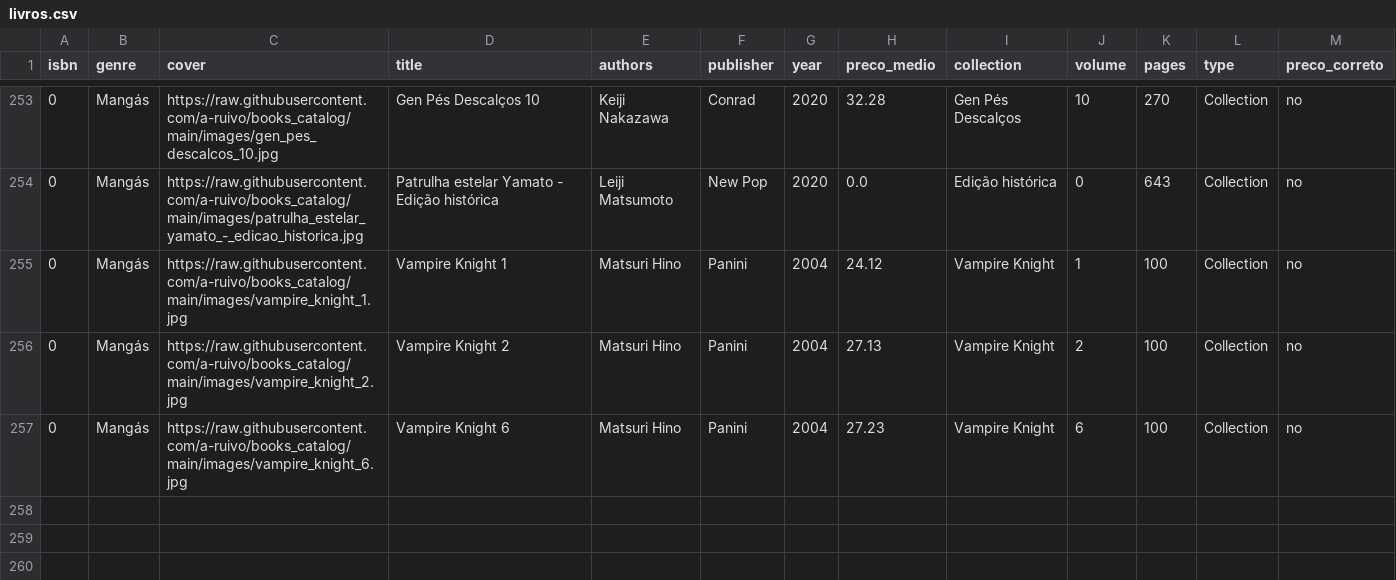
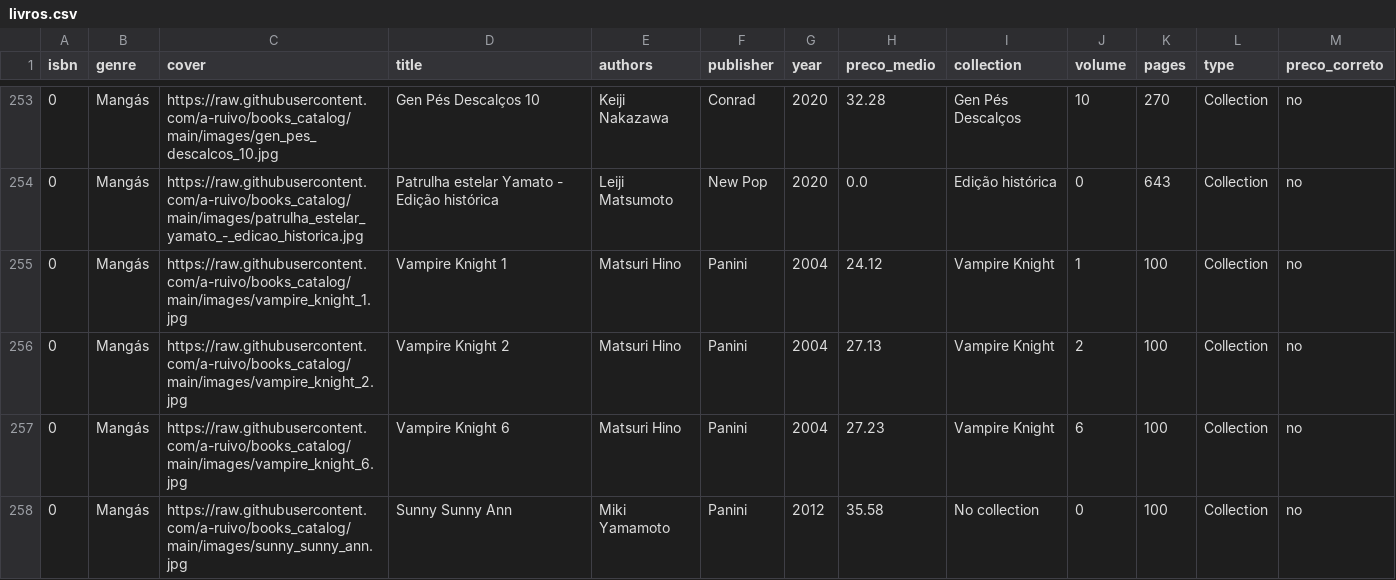
Before and after one commit to a-ruivo/books_catalog, a CSV file: livros.csv, drawn as a sheet; only a part is shown, gaps mark what is left out; the diff names each change by its address in the sheet, - before the commit and + after, or states it on an @@ line.

Commit message:
Atualização incremental via Streamlit

```diff
--- a/livros.csv
+++ b/livros.csv
+row 258: 0 | Mangás | https://raw.githubusercontent.com/a-ruivo/books_catalog/main/images/sunny_sunny_ann.jpg | Sunny Sunny Ann | Miki Yamamoto | Panini | 2012 | 35.58 | No collection | 0 | 100 | Collection | no
```
